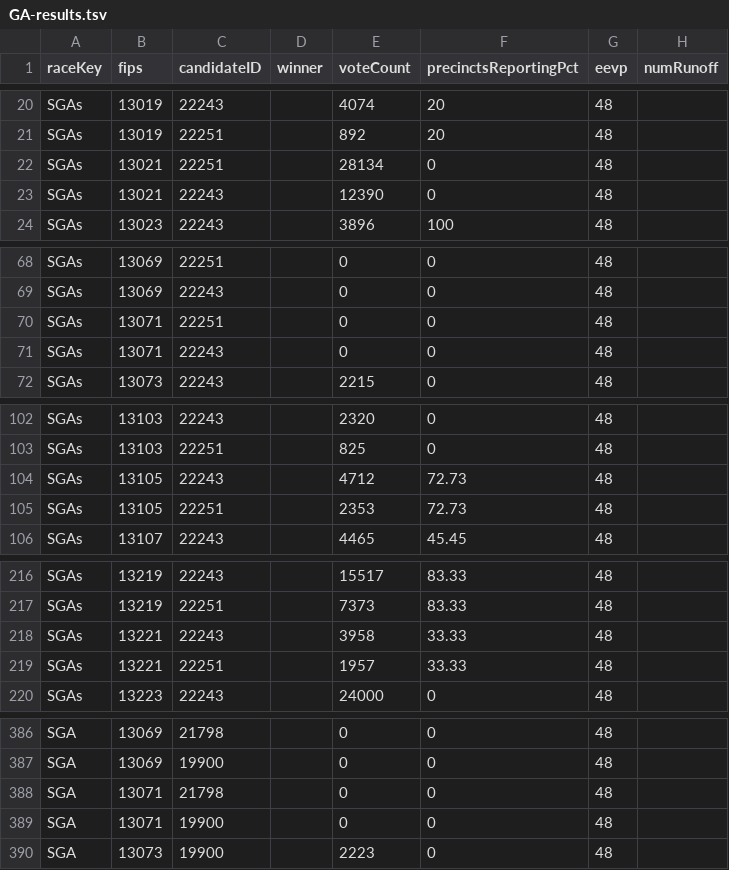
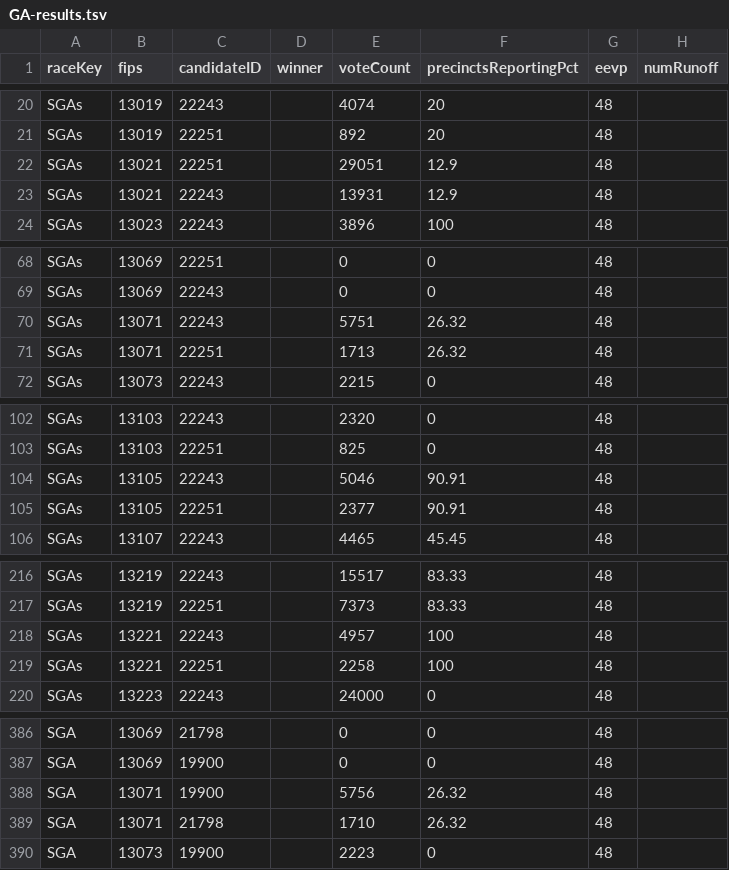
Before and after one commit to ericpp/georgia-runoff-data-2021, a TSV file: Bloomberg/GA-results.tsv, drawn as a sheet; only a part is shown, gaps mark what is left out; the diff covers the shown part only.

Commit message:
Bloomberg/GA-results.tsv Bloomberg/results.tsv NBC/georgia-senate-runoff-results?format=json NPR/GA_S_1_5_2021.json NYT/GA-S-S-2021-01-05.json NYT/summary.json Politico/sen.json Politico/senSpecial.json WJXT/data.json log.txt

```diff
--- a/Bloomberg/GA-results.tsv
+++ b/Bloomberg/GA-results.tsv
@@ -21,4 +21,4 @@ SGAs	13019	22243		4074	20	48
 SGAs	13019	22251		892	20	48	
-SGAs	13021	22251		28134	0	48	
-SGAs	13021	22243		12390	0	48	
+SGAs	13021	22251		29051	12.9	48	
+SGAs	13021	22243		13931	12.9	48	
 SGAs	13023	22243		3896	100	48	
@@ -69,4 +69,4 @@ SGAs	13069	22251		0	0	48
 SGAs	13069	22243		0	0	48	
-SGAs	13071	22251		0	0	48	
-SGAs	13071	22243		0	0	48	
+SGAs	13071	22243		5751	26.32	48	
+SGAs	13071	22251		1713	26.32	48	
 SGAs	13073	22243		2215	0	48	
@@ -103,4 +103,4 @@ SGAs	13103	22243		2320	0	48
 SGAs	13103	22251		825	0	48	
-SGAs	13105	22243		4712	72.73	48	
-SGAs	13105	22251		2353	72.73	48	
+SGAs	13105	22243		5046	90.91	48	
+SGAs	13105	22251		2377	90.91	48	
 SGAs	13107	22243		4465	45.45	48	
@@ -217,4 +217,4 @@ SGAs	13219	22243		15517	83.33	48
 SGAs	13219	22251		7373	83.33	48	
-SGAs	13221	22243		3958	33.33	48	
-SGAs	13221	22251		1957	33.33	48	
+SGAs	13221	22243		4957	100	48	
+SGAs	13221	22251		2258	100	48	
 SGAs	13223	22243		24000	0	48	
@@ -387,4 +387,4 @@ SGA	13069	21798		0	0	48
 SGA	13069	19900		0	0	48	
-SGA	13071	21798		0	0	48	
-SGA	13071	19900		0	0	48	
+SGA	13071	19900		5756	26.32	48	
+SGA	13071	21798		1710	26.32	48	
 SGA	13073	19900		2223	0	48	
```
Also changed, not shown: 8 edited cells elsewhere in this file, Bloomberg/results.tsv, 8 other files.
